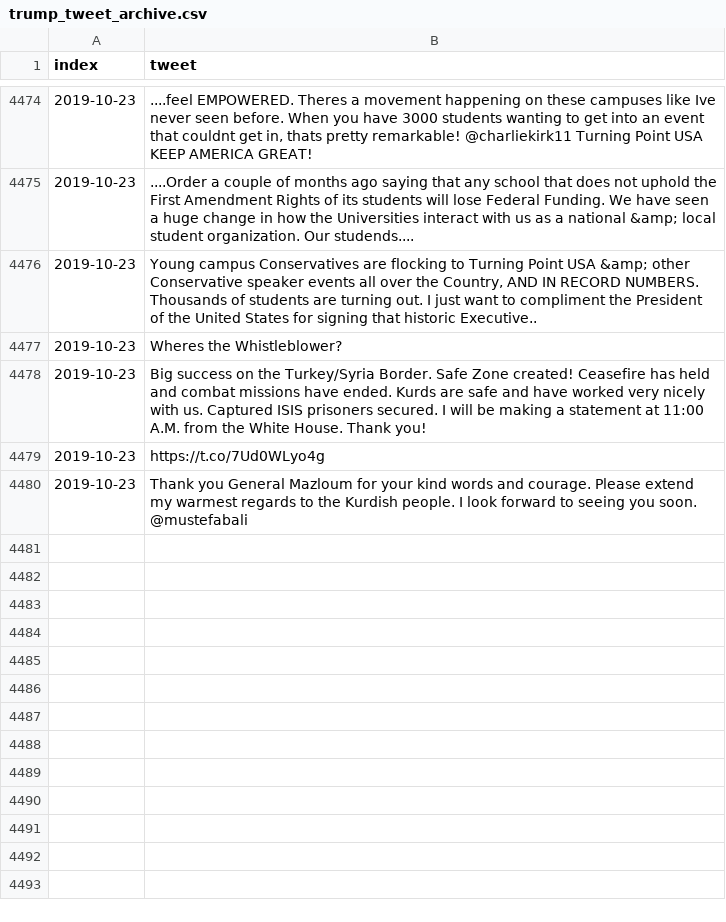
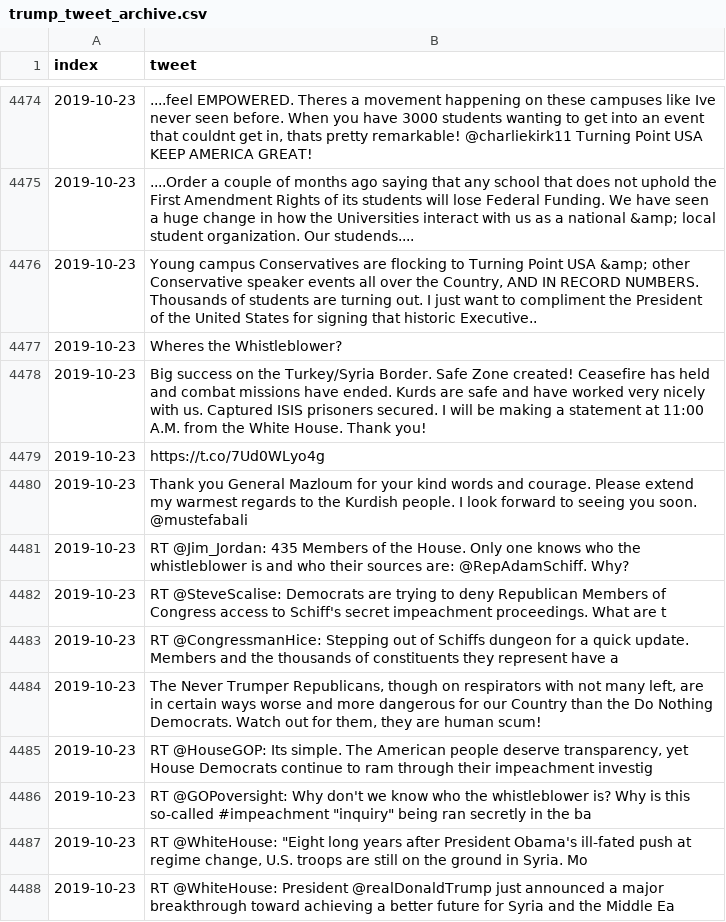
Before and after one commit to freedomtowin/algo-trading, a CSV file: data/trump_tweet_archive.csv, drawn as a sheet; only a part is shown, gaps mark what is left out; the diff names each change by its address in the sheet, - before the commit and + after, or states it on an @@ line.

Commit message:
push tweets

```diff
--- a/data/trump_tweet_archive.csv
+++ b/data/trump_tweet_archive.csv
+row 4481: 2019-10-23 | RT @Jim_Jordan: 435 Members of the House. Only one knows who the whistleblower is and who their sources are: @RepAdamSchiff. Why?
+row 4482: 2019-10-23 | RT @SteveScalise: Democrats are trying to deny Republican Members of Congress access to Schiff's secret impeachment proceedings. What are t
+row 4483: 2019-10-23 | RT @CongressmanHice: Stepping out of Schiffs dungeon for a quick update. Members and the thousands of constituents they represent have a
+row 4484: 2019-10-23 | The Never Trumper Republicans, though on respirators with not many left, are in certain ways worse and more dangerous for our Country than the Do Nothing Democrats. Watch out for them, they are human scum!
+row 4485: 2019-10-23 | RT @HouseGOP: Its simple. The American people deserve transparency, yet House Democrats continue to ram through their impeachment investig
+row 4486: 2019-10-23 | RT @GOPoversight: Why don't we know who the whistleblower is? Why is this so-called #impeachment "inquiry" being ran secretly in the ba
+row 4487: 2019-10-23 | RT @WhiteHouse: "Eight long years after President Obama's ill-fated push at regime change, U.S. troops are still on the ground in Syria. Mo
+row 4488: 2019-10-23 | RT @WhiteHouse: President @realDonaldTrump just announced a major breakthrough toward achieving a better future for Syria and the Middle Ea
```
